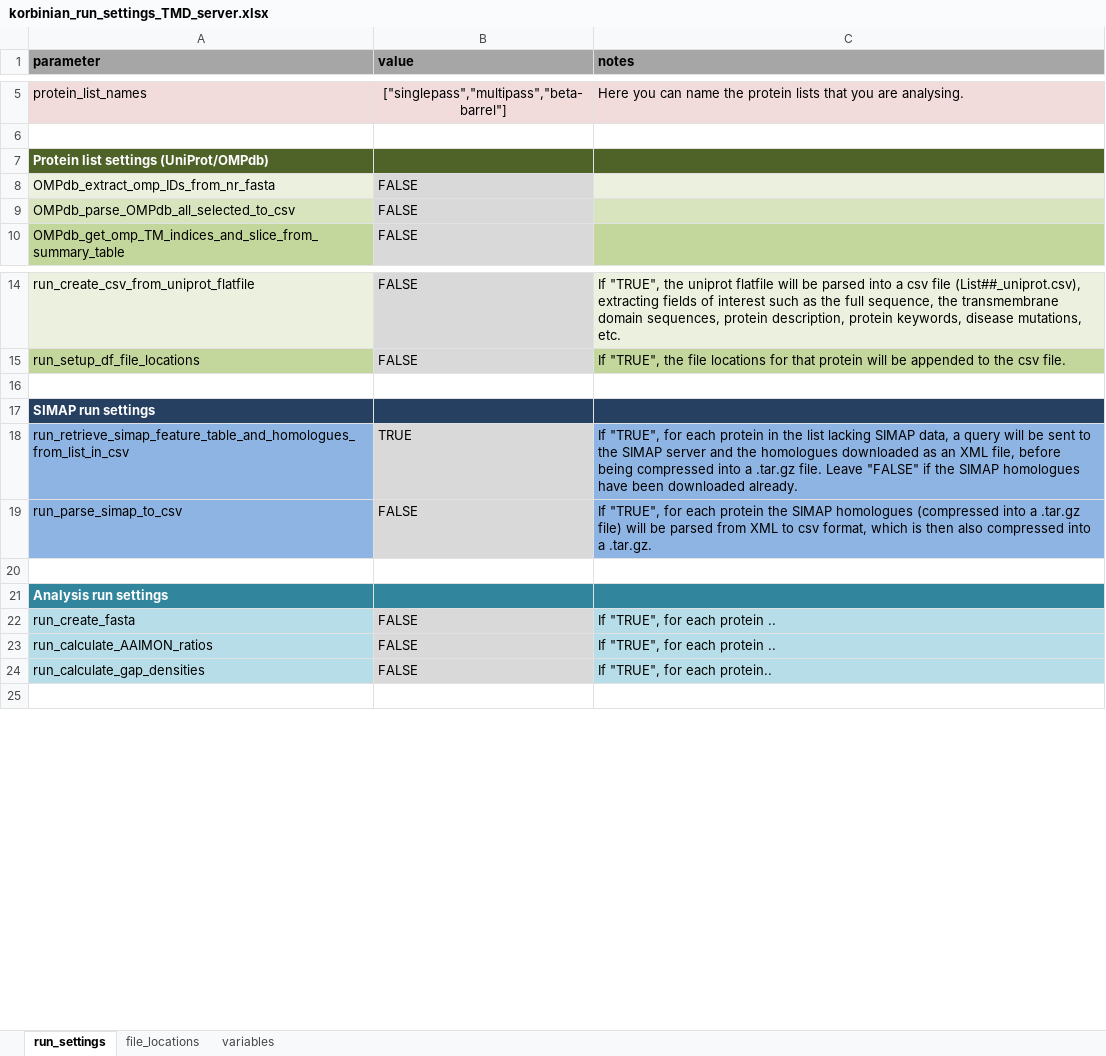
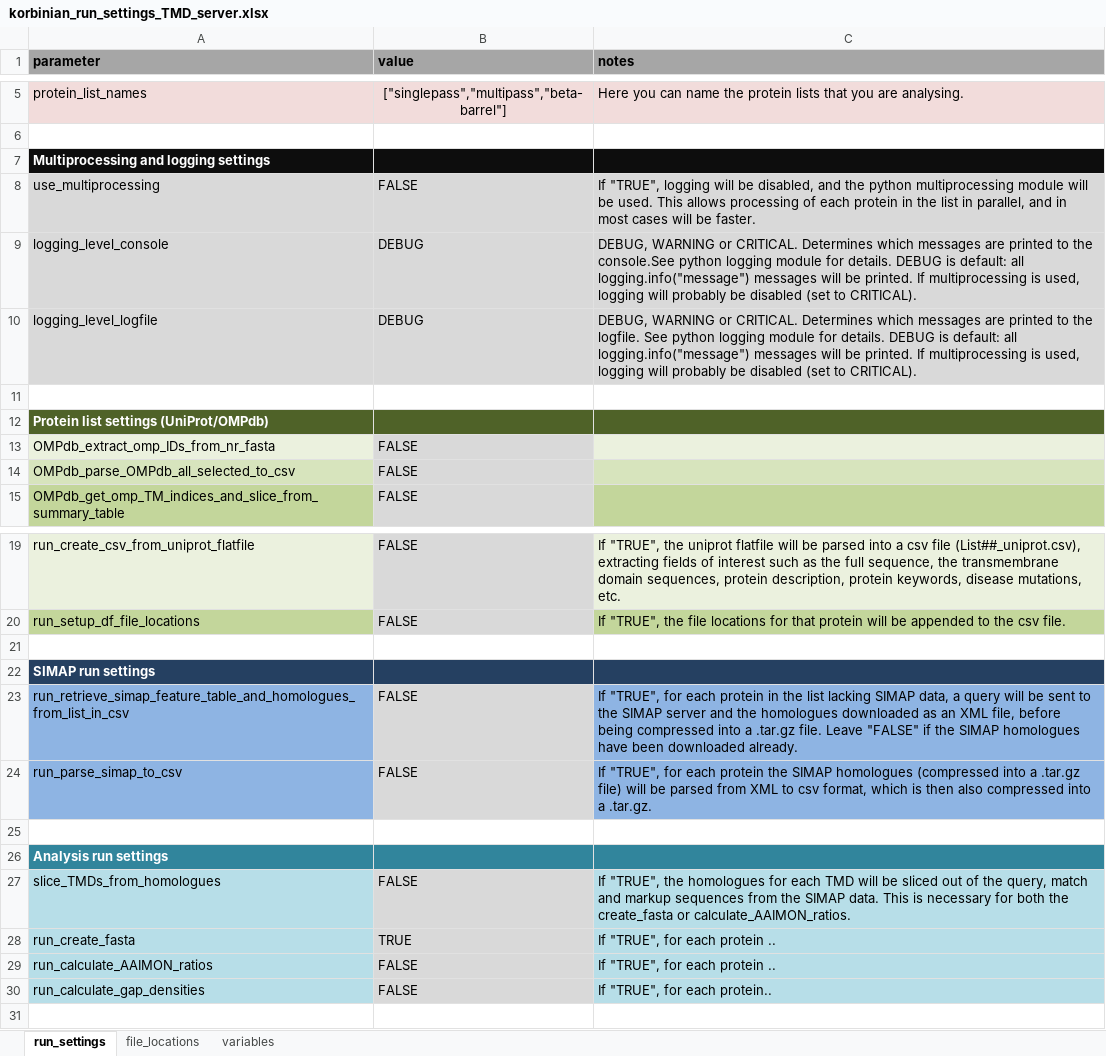
Before and after one commit to teese/korbinian, an Excel workbook: korbinian/settings/korbinian_run_settings_TMD_server.xlsx, sheet run_settings, drawn as a sheet; only a part is shown, gaps mark what is left out; values as stored, in another font and other column widths than the file's, no borders; conditional formats not drawn; addresses are those after the commit; the diff names each change by its address in the sheet, - before the commit and + after, or states it on an @@ line.

```diff
--- a/korbinian/settings/korbinian_run_settings_TMD_server.xlsx (sheet run_settings)
+++ b/korbinian/settings/korbinian_run_settings_TMD_server.xlsx (sheet run_settings)
+row 7: Multiprocessing and logging settings
+row 8: use_multiprocessing | FALSE | If "TRUE", logging will be disabled, and the python multiprocessing module will be used. This allows processing of each protein in the list in parallel, and in most cases will be faster.
+row 9: logging_level_console | DEBUG | DEBUG, WARNING or CRITICAL. Determines which messages are printed to the console.See python logging module for details. DEBUG is default: all logging.info("message") messages will be printed. If multiprocessing is used, logging will probably be disabled (set to CRITICAL).
+row 10: logging_level_logfile | DEBUG | DEBUG, WARNING or CRITICAL. Determines which messages are printed to the logfile. See python logging module for details. DEBUG is default: all logging.info("message") messages will be printed. If multiprocessing is used, logging will probably be disabled (set to CRITICAL).
+row 11: (empty)
-B23 (value): TRUE
+B23 (value): FALSE
+row 27: slice_TMDs_from_homologues | FALSE | If "TRUE", the homologues for each TMD will be sliced out of the query, match and markup sequences from the SIMAP data. This is necessary for both the create_fasta or calculate_AAIMON_ratios.
-B28 (value): FALSE
+B28 (value): TRUE
```
Also changed, not shown: sheet variables, sheet file_locations, korbinian/settings/korbinian_DOWNLOAD_run_settings_TMD_server.xlsx, korbinian/settings/korbinian_run_settings_schweris.xlsx, 3 other files.
